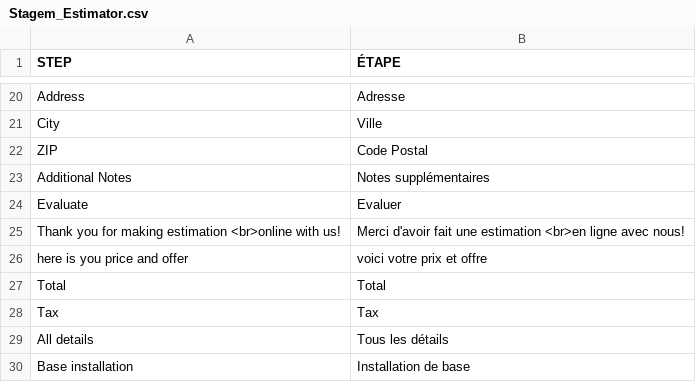
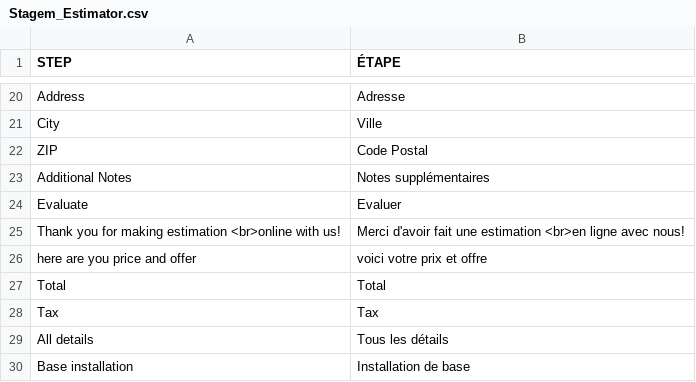
Before and after one commit to stagemteam/magento-estimator-online, a CSV file: app/locale/fr_FR/Stagem_Estimator.csv, drawn as a sheet; only a part is shown, gaps mark what is left out.

Commit message:
Change translation

```diff
--- a/app/locale/fr_FR/Stagem_Estimator.csv
+++ b/app/locale/fr_FR/Stagem_Estimator.csv
@@ -25,3 +25,3 @@
 "Thank you for making estimation <br>online with us!","Merci d'avoir fait une estimation <br>en ligne avec nous!"
-"here is you price and offer","voici votre prix et offre"
+"here are you price and offer","voici votre prix et offre"
 "Total","Total"
```
Also changed, not shown: 1 other file.
